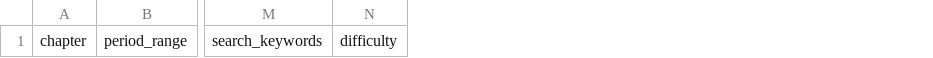
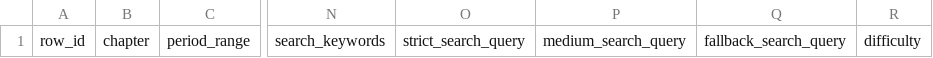
Before and after one commit to qinip/listening-atlas, a TSV file: templates/playlist_row.template.tsv, drawn as a sheet; only a part is shown, gaps mark what is left out; the diff names each change by its address in the sheet, - before the commit and + after, or states it on an @@ line.

```diff
--- a/templates/playlist_row.template.tsv
+++ b/templates/playlist_row.template.tsv
+column A, row 1: row_id
+column O, row 1: strict_search_query
+column P, row 1: medium_search_query
+column Q, row 1: fallback_search_query
```
Also changed, not shown: 23 other files.
